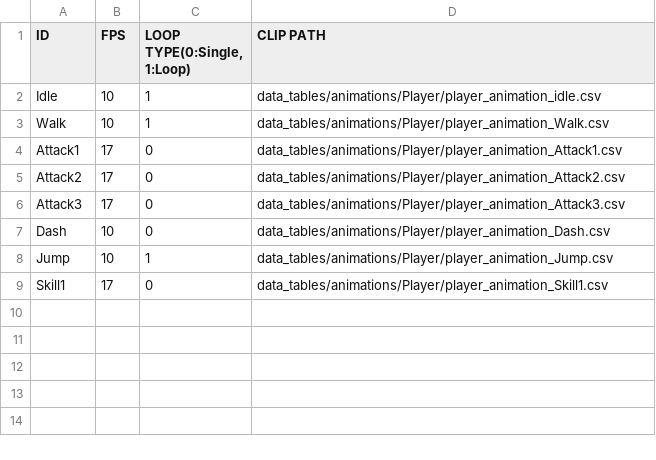
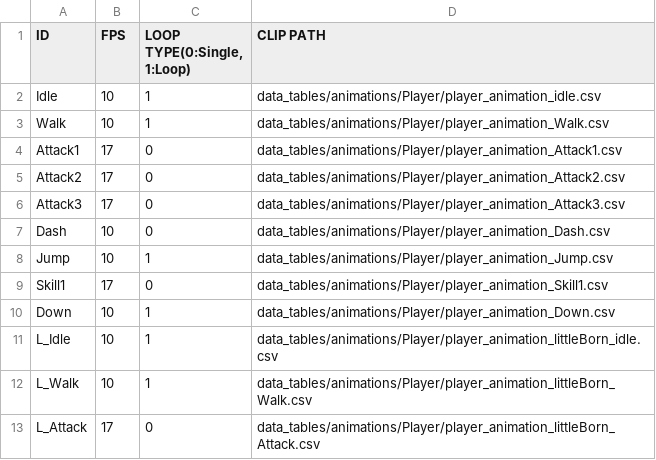
Before and after one commit to J-push/KGA35_TEAM5_SKUL, a CSV file: Skul-bin/data_tables/animations/Player/player_animation_clips.csv, drawn as a sheet.

Commit message:
[Update][]2022.05.12임병록] : Update csv file

```diff
--- a/Skul-bin/data_tables/animations/Player/player_animation_clips.csv
+++ b/Skul-bin/data_tables/animations/Player/player_animation_clips.csv
@@ -9 +9,5 @@ Jump,10,1,data_tables/animations/Player/player_animation_Jump.csv
 Skill1,17,0,data_tables/animations/Player/player_animation_Skill1.csv
+Down,10,1,data_tables/animations/Player/player_animation_Down.csv
+L_Idle,10,1,data_tables/animations/Player/player_animation_littleBorn_idle.csv
+L_Walk,10,1,data_tables/animations/Player/player_animation_littleBorn_Walk.csv
+L_Attack,17,0,data_tables/animations/Player/player_animation_littleBorn_Attack.csv
```
